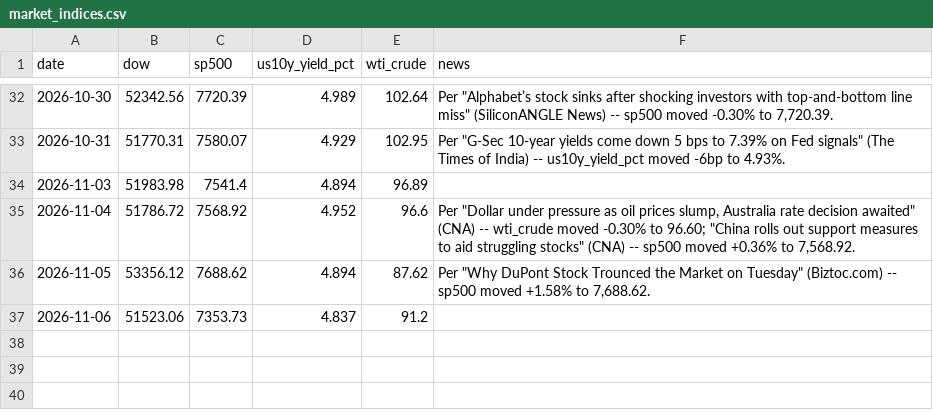
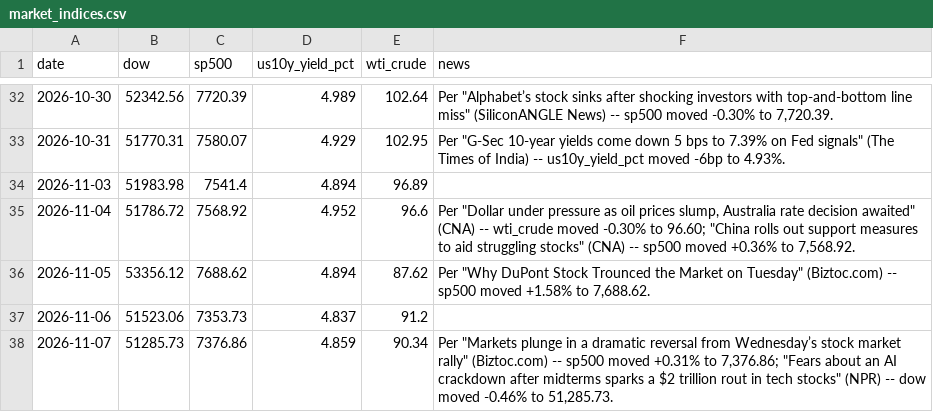
Before and after one commit to aprilyxren/fmkt256-index-tracker, a CSV file: market_indices.csv, drawn as a sheet; only a part is shown, gaps mark what is left out.

```diff
--- a/market_indices.csv
+++ b/market_indices.csv
@@ -37 +37,2 @@ date,dow,sp500,us10y_yield_pct,wti_crude,news
 2026-11-06,51523.06,7353.73,4.837,91.2,
+2026-11-07,51285.73,7376.86,4.859,90.34,"Per ""Markets plunge in a dramatic reversal from Wednesday’s stock market rally"" (Biztoc.com) -- sp500 moved +0.31% to 7,376.86; ""Fears about an AI crackdown after midterms sparks a $2 trillion rout in tech stocks"" (NPR) -- dow moved -0.46% to 51,285.73."
```
